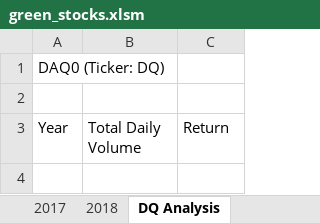
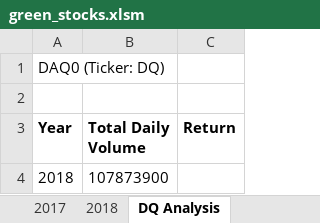
Before and after one commit to carlosjennings1991/stock-analysis, an Excel workbook: green_stocks.xlsm, sheet DQ Analysis, drawn as a sheet; values as stored, in another font and other column widths than the file's, no borders; the diff names each change by its address in the sheet, - before the commit and + after, or states it on an @@ line.

Commit message:
Add files via upload

```diff
--- a/green_stocks.xlsm (sheet DQ Analysis)
+++ b/green_stocks.xlsm (sheet DQ Analysis)
-A3:C3 bold: off
+A3:C3 bold: on
+row 4: 2018 | 107873900
```
